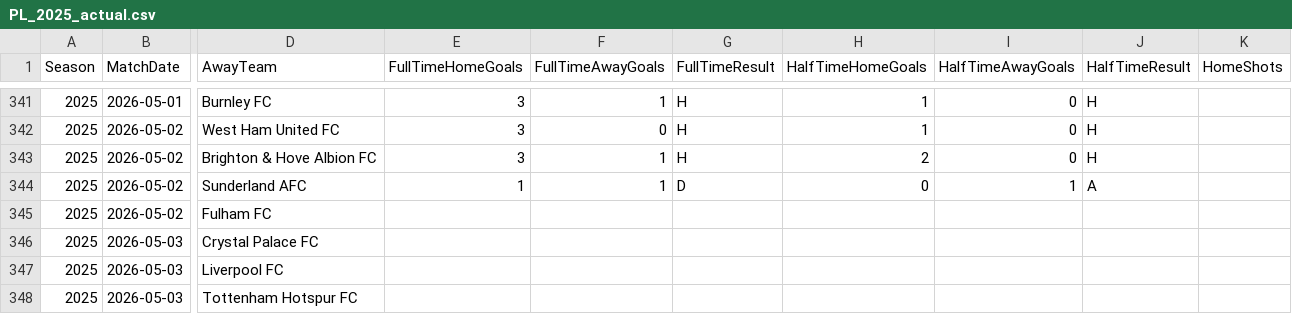
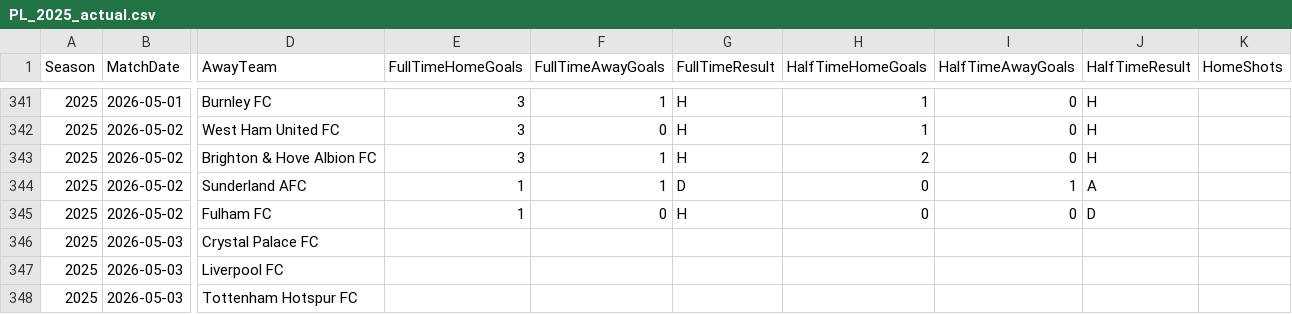
Before and after one commit to jp0617/modelo_predictivo, a CSV file: data/PL_2025_actual.csv, drawn as a sheet; only a part is shown, gaps mark what is left out; the diff names each change by its address in the sheet, - before the commit and + after, or states it on an @@ line.

```diff
--- a/data/PL_2025_actual.csv
+++ b/data/PL_2025_actual.csv
-E345 (FullTimeHomeGoals): (empty)
+E345 (FullTimeHomeGoals): 1
-F345 (FullTimeAwayGoals): (empty)
+F345 (FullTimeAwayGoals): 0
-G345 (FullTimeResult): (empty)
+G345 (FullTimeResult): H
-H345 (HalfTimeHomeGoals): (empty)
+H345 (HalfTimeHomeGoals): 0
-I345 (HalfTimeAwayGoals): (empty)
+I345 (HalfTimeAwayGoals): 0
-J345 (HalfTimeResult): (empty)
+J345 (HalfTimeResult): D
```
